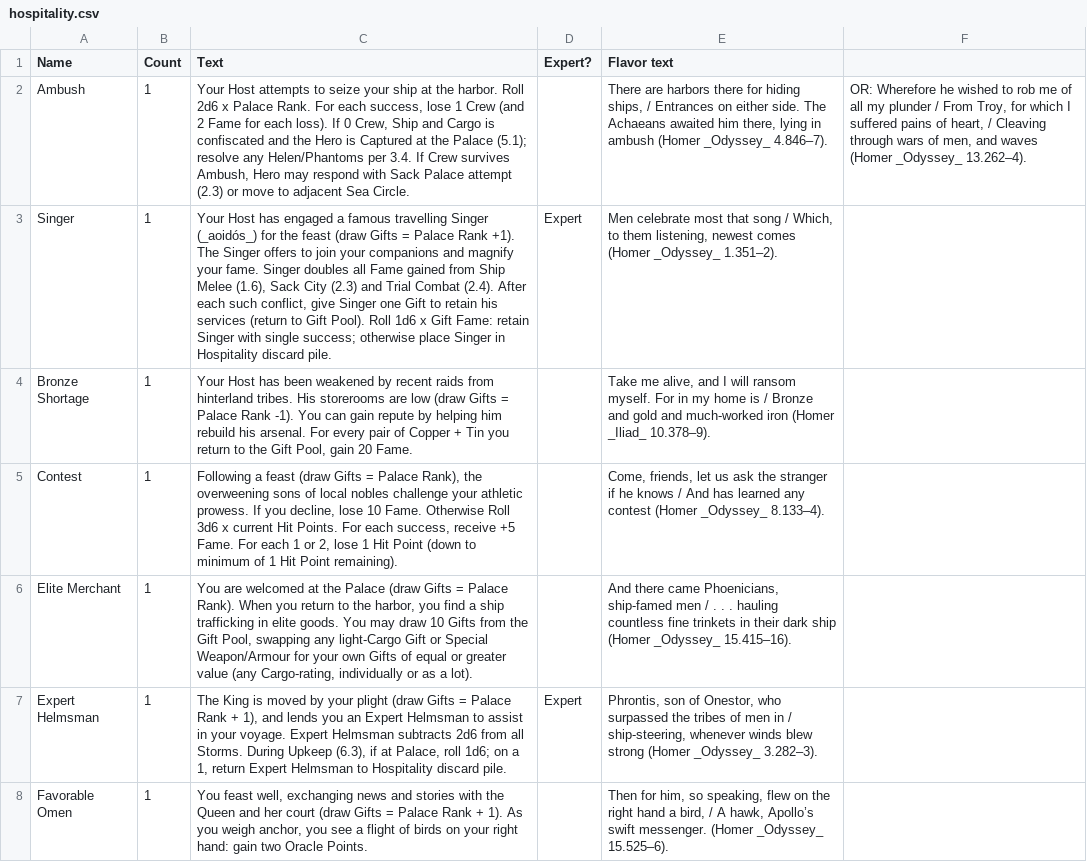
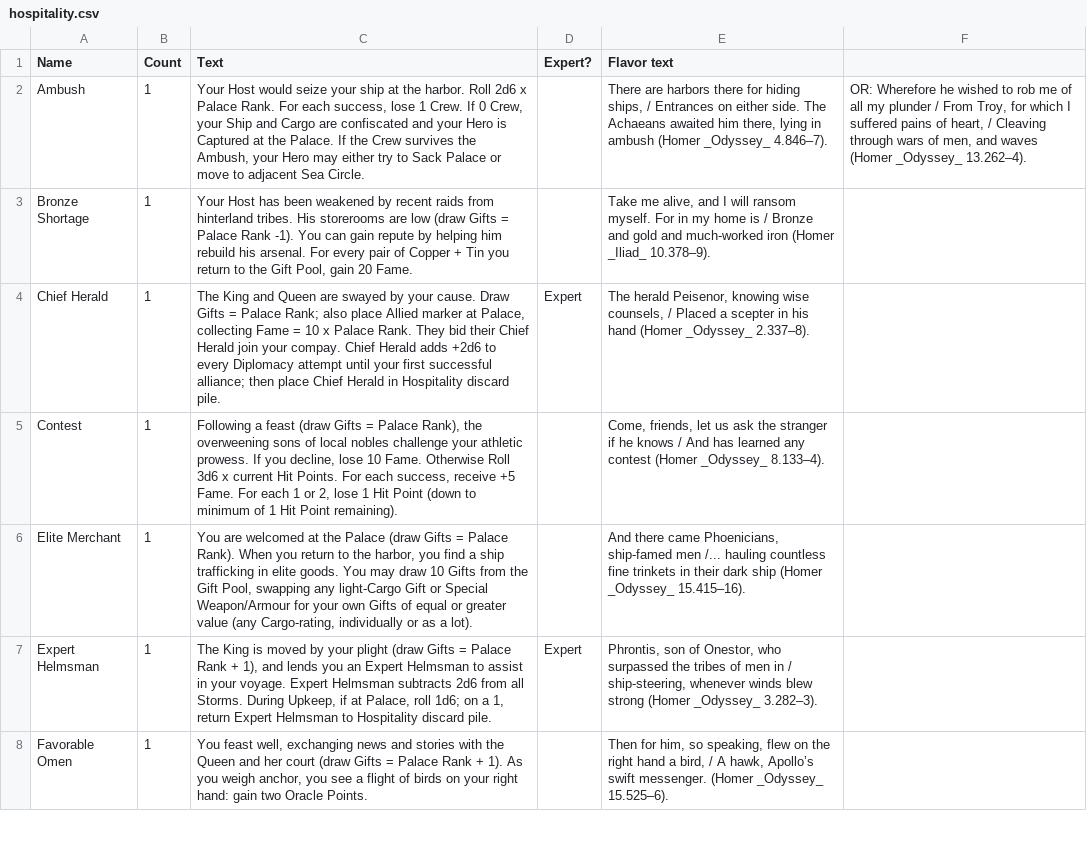
Before and after one commit to SylvanFranklin/stormy, a CSV file: raw_spreadsheet_data/hospitality.csv, drawn as a sheet; only a part is shown; removed rows and columns are numbered as before the commit, all else as after; the diff covers the shown part only; the diff names each change by its address in the sheet, - before the commit and + after, or states it on an @@ line.

```diff
--- a/raw_spreadsheet_data/hospitality.csv
+++ b/raw_spreadsheet_data/hospitality.csv
-C2 (Text): Your Host attempts to seize your ship at the harbor. Roll 2d6 x Palace Rank. For each success, lose 1 Crew (and 2 Fame for each loss). If 0 Crew, Ship and Cargo is confiscated and the Hero is Captured at the Palace (5.1); resolve any Helen/Phantoms per 3.4. If Crew survives Ambush, Hero may respond with Sack Palace attempt (2.3) or move…
+C2 (Text): Your Host would seize your ship at the harbor. Roll 2d6 x Palace Rank. For each success, lose 1 Crew. If 0 Crew, your Ship and Cargo are confiscated and your Hero is Captured at the Palace. If the Crew survives the Ambush, your Hero may either try to Sack Palace or move…
-row 3: Singer | 1 | Your Host has engaged a famous travelling Singer (_aoidós_) for the feast (draw Gifts = Palace Rank +1). The Singer offers to join your companions and magnify your fame. Singer doubles all Fame gained from Ship Melee (1.6), Sack City (2.3) and Trial Combat (2.4). After each such conflict, give Singer one Gift to retain his services (return to Gift Pool). Roll 1d6 x Gift Fame: retain Singer with single success; otherwise place Singer in Hospitality discard pile. | Expert | Men celebrate most that song / Which, to them listening, newest comes (Homer _Odyssey_ 1.351–2).
+row 4: Chief Herald | 1 | The King and Queen are swayed by your cause. Draw Gifts = Palace Rank; also place Allied marker at Palace, collecting Fame = 10 x Palace Rank. They bid their Chief Herald join your compay. Chief Herald adds +2d6 to every Diplomacy attempt until your first successful alliance; then place Chief Herald in Hospitality discard pile. | Expert | The herald Peisenor, knowing wise counsels, / Placed a scepter in his hand (Homer _Odyssey_ 2.337–8).
-E6 (Flavor text): …ship-famed men / . . . hauling countless…
+E6 (Flavor text): …ship-famed men /... hauling countless…
-C7 (Text): …Storms. During Upkeep (6.3), if at…
+C7 (Text): …Storms. During Upkeep, if at…
```
Also changed, not shown: 3 added rows, 3 removed rows, 1 moved row and 9 edited cells elsewhere in this file, raw_spreadsheet_data/gifts.csv, raw_spreadsheet_data/themes.csv.
